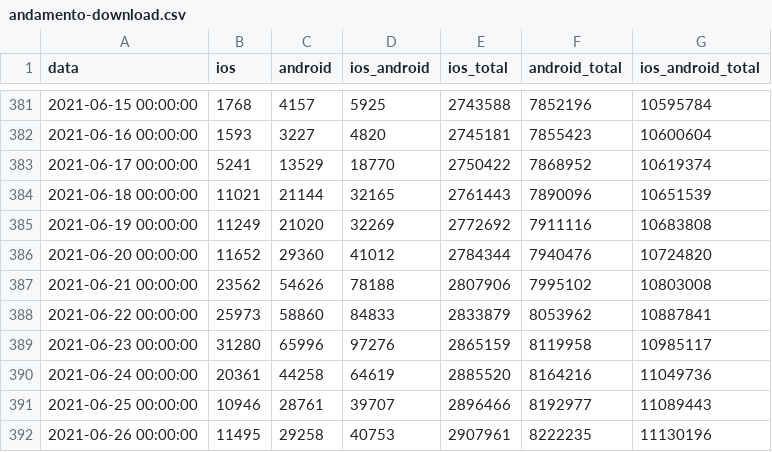
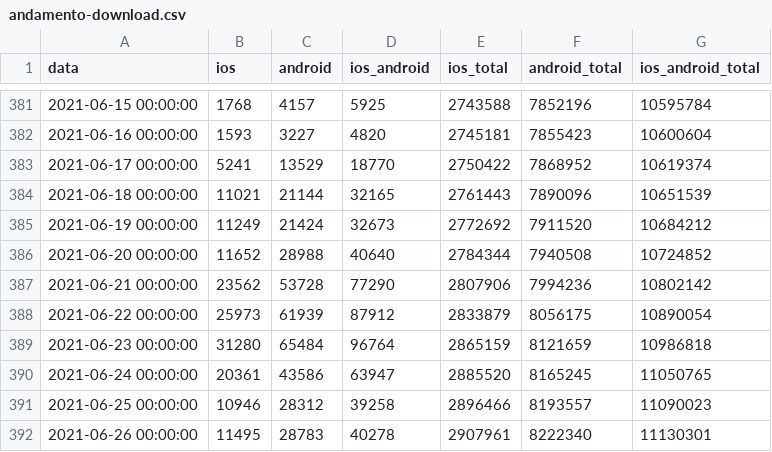
Before and after one commit to immuni-app/web-site, a CSV file: src/assets/json/andamento-download.csv, drawn as a sheet; only a part is shown, gaps mark what is left out; the diff covers the shown part only.

```diff
--- a/src/assets/json/andamento-download.csv
+++ b/src/assets/json/andamento-download.csv
@@ -384,9 +384,9 @@ data,ios,android,ios_android,ios_total,android_total,ios_android_total
 2021-06-18 00:00:00,11021,21144,32165,2761443,7890096,10651539
-2021-06-19 00:00:00,11249,21020,32269,2772692,7911116,10683808
-2021-06-20 00:00:00,11652,29360,41012,2784344,7940476,10724820
-2021-06-21 00:00:00,23562,54626,78188,2807906,7995102,10803008
-2021-06-22 00:00:00,25973,58860,84833,2833879,8053962,10887841
-2021-06-23 00:00:00,31280,65996,97276,2865159,8119958,10985117
-2021-06-24 00:00:00,20361,44258,64619,2885520,8164216,11049736
-2021-06-25 00:00:00,10946,28761,39707,2896466,8192977,11089443
-2021-06-26 00:00:00,11495,29258,40753,2907961,8222235,11130196
+2021-06-19 00:00:00,11249,21424,32673,2772692,7911520,10684212
+2021-06-20 00:00:00,11652,28988,40640,2784344,7940508,10724852
+2021-06-21 00:00:00,23562,53728,77290,2807906,7994236,10802142
+2021-06-22 00:00:00,25973,61939,87912,2833879,8056175,10890054
+2021-06-23 00:00:00,31280,65484,96764,2865159,8121659,10986818
+2021-06-24 00:00:00,20361,43586,63947,2885520,8165245,11050765
+2021-06-25 00:00:00,10946,28312,39258,2896466,8193557,11090023
+2021-06-26 00:00:00,11495,28783,40278,2907961,8222340,11130301
```
Also changed, not shown: 64 edited cells elsewhere in this file, src/assets/json/andamento-dati-nazionali.csv, src/assets/json/andamento-settimanale-dati-regionali-latest.csv, 5 other files.
